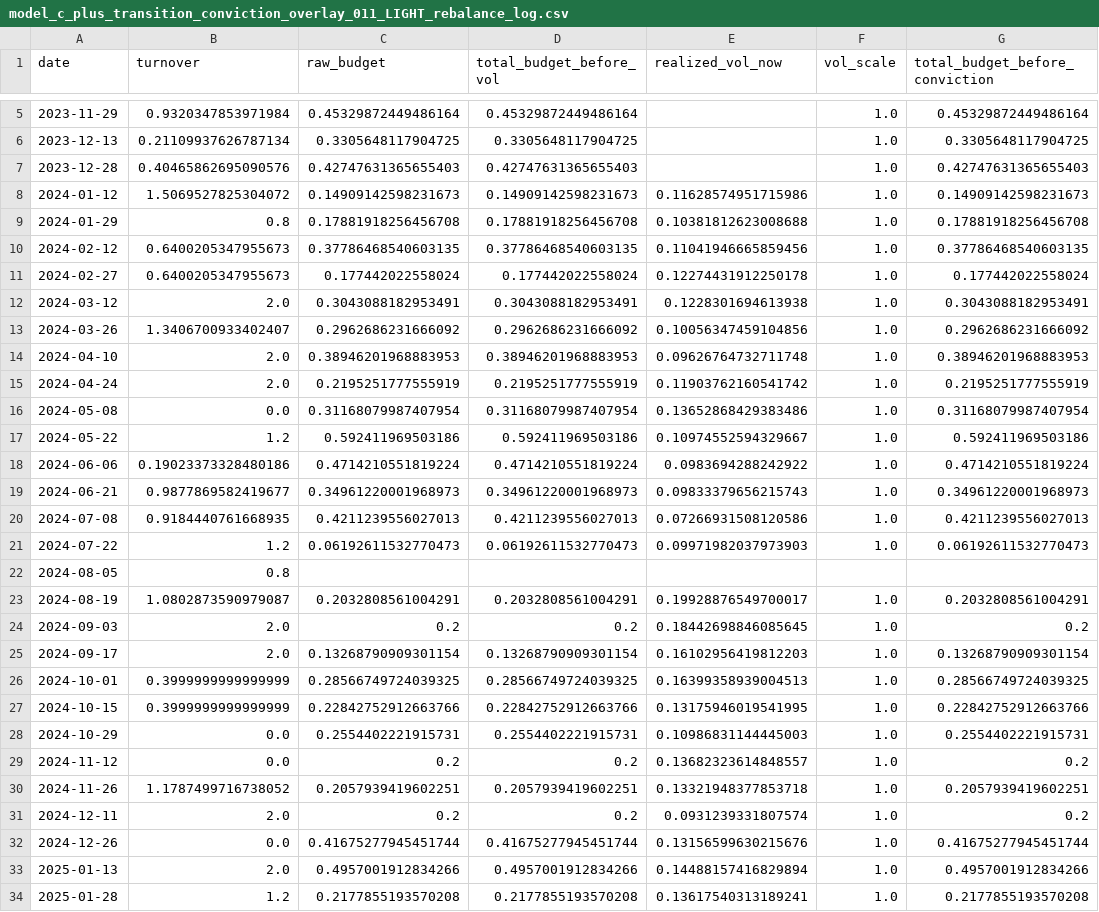
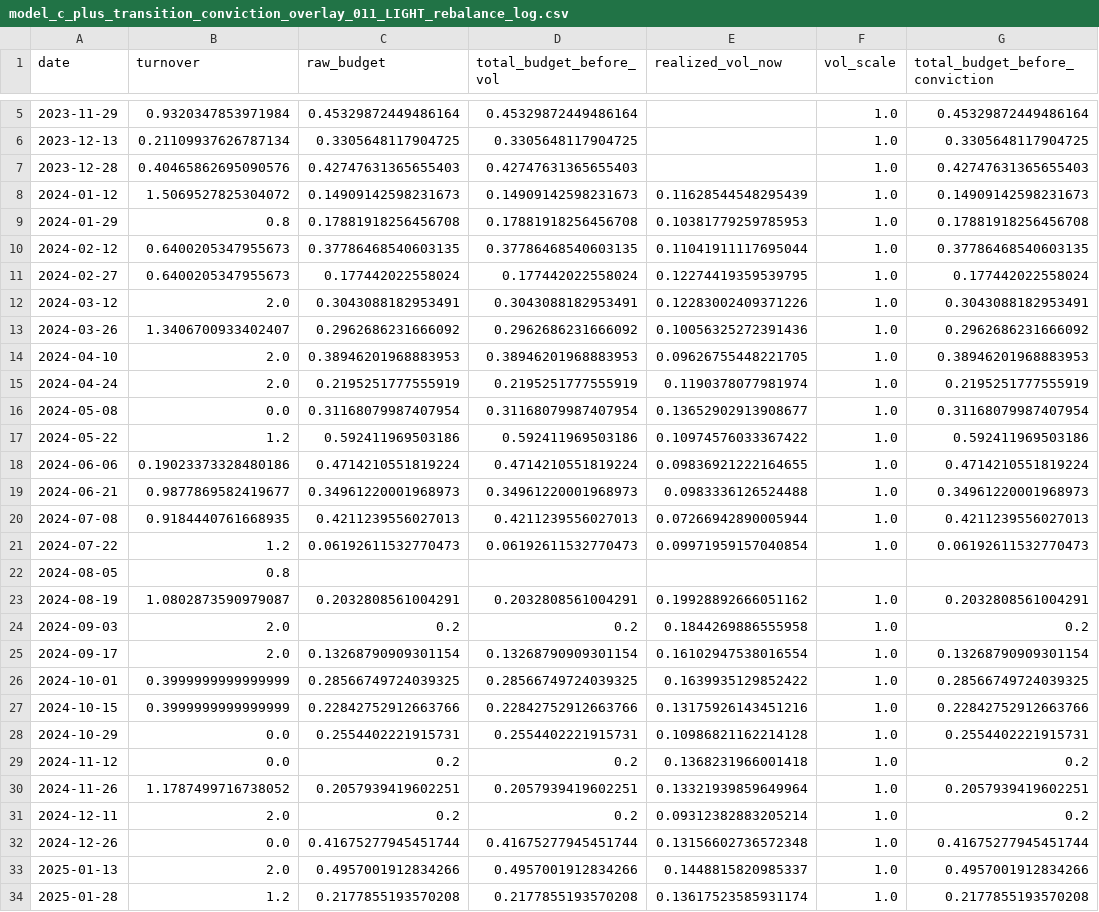
Before and after one commit to takahiko0406/github_011_alert_production_system, a CSV file: model_c_plus_transition_conviction_overlay_011_LIGHT_rebalance_log.csv, drawn as a sheet; only a part is shown, gaps mark what is left out; the diff covers the shown part only; the diff names each change by its address in the sheet, - before the commit and + after, or states it on an @@ line.

```diff
--- a/model_c_plus_transition_conviction_overlay_011_LIGHT_rebalance_log.csv
+++ b/model_c_plus_transition_conviction_overlay_011_LIGHT_rebalance_log.csv
-E8 (realized_vol_now): 0.11628574951715986
+E8 (realized_vol_now): 0.11628544548295439
-E9 (realized_vol_now): 0.10381812623008688
+E9 (realized_vol_now): 0.10381779259785953
-E10 (realized_vol_now): 0.11041946665859456
+E10 (realized_vol_now): 0.11041911117695044
-E11 (realized_vol_now): 0.12274431912250178
+E11 (realized_vol_now): 0.12274419359539795
-E12 (realized_vol_now): 0.1228301694613938
+E12 (realized_vol_now): 0.12283002409371226
-E13 (realized_vol_now): 0.10056347459104856
+E13 (realized_vol_now): 0.10056325272391436
-E14 (realized_vol_now): 0.09626764732711748
+E14 (realized_vol_now): 0.09626755448221705
-E15 (realized_vol_now): 0.11903762160541742
+E15 (realized_vol_now): 0.1190378077981974
-E16 (realized_vol_now): 0.13652868429383486
+E16 (realized_vol_now): 0.13652902913908677
-E17 (realized_vol_now): 0.10974552594329667
+E17 (realized_vol_now): 0.10974576033367422
-E18 (realized_vol_now): 0.0983694288242922
+E18 (realized_vol_now): 0.09836921222164655
-E19 (realized_vol_now): 0.09833379656215743
+E19 (realized_vol_now): 0.0983336126524488
-E20 (realized_vol_now): 0.07266931508120586
+E20 (realized_vol_now): 0.07266942890005944
-E21 (realized_vol_now): 0.09971982037973903
+E21 (realized_vol_now): 0.09971959157040854
-E23 (realized_vol_now): 0.19928876549700017
+E23 (realized_vol_now): 0.19928892666051162
-E24 (realized_vol_now): 0.18442698846085645
+E24 (realized_vol_now): 0.1844269886555958
-E25 (realized_vol_now): 0.16102956419812203
+E25 (realized_vol_now): 0.16102947538016554
-E26 (realized_vol_now): 0.16399358939004513
+E26 (realized_vol_now): 0.1639935129852422
-E27 (realized_vol_now): 0.13175946019541995
+E27 (realized_vol_now): 0.13175926143451216
-E28 (realized_vol_now): 0.10986831144445003
+E28 (realized_vol_now): 0.10986821162214128
-E29 (realized_vol_now): 0.13682323614848557
+E29 (realized_vol_now): 0.1368231966001418
-E30 (realized_vol_now): 0.13321948377853718
+E30 (realized_vol_now): 0.13321939859649964
-E31 (realized_vol_now): 0.0931239331807574
+E31 (realized_vol_now): 0.09312382883205214
-E32 (realized_vol_now): 0.13156599630215676
+E32 (realized_vol_now): 0.13156602736572348
-E33 (realized_vol_now): 0.14488157416829894
+E33 (realized_vol_now): 0.1448815820985337
-E34 (realized_vol_now): 0.13617540313189241
+E34 (realized_vol_now): 0.13617523585931174
```
Also changed, not shown: 46 edited cells elsewhere in this file, model_c_plus_transition_conviction_overlay_011_LIGHT_activation_summary.csv, model_c_plus_transition_conviction_overlay_011_LIGHT_daily_returns.csv, 6 other files.
